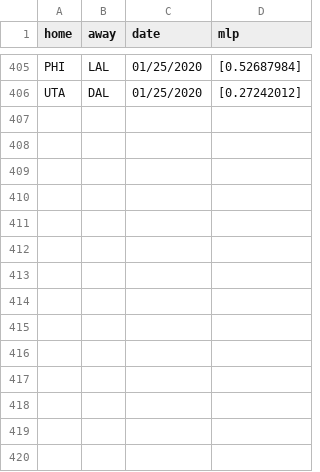
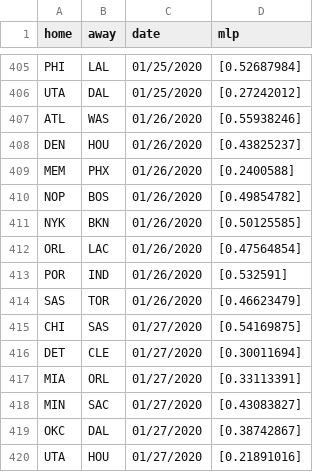
Before and after one commit to manumir/ml_nba, a CSV file: logs/mlp_log.csv, drawn as a sheet; only a part is shown, gaps mark what is left out.

```diff
--- a/logs/mlp_log.csv
+++ b/logs/mlp_log.csv
@@ -406 +406,15 @@ PHI,LAL,01/25/2020,[0.52687984]
 UTA,DAL,01/25/2020,[0.27242012]
+ATL,WAS,01/26/2020,[0.55938246]
+DEN,HOU,01/26/2020,[0.43825237]
+MEM,PHX,01/26/2020,[0.2400588]
+NOP,BOS,01/26/2020,[0.49854782]
+NYK,BKN,01/26/2020,[0.50125585]
+ORL,LAC,01/26/2020,[0.47564854]
+POR,IND,01/26/2020,[0.532591]
+SAS,TOR,01/26/2020,[0.46623479]
+CHI,SAS,01/27/2020,[0.54169875]
+DET,CLE,01/27/2020,[0.30011694]
+MIA,ORL,01/27/2020,[0.33113391]
+MIN,SAC,01/27/2020,[0.43083827]
+OKC,DAL,01/27/2020,[0.38742867]
+UTA,HOU,01/27/2020,[0.21891016]
```
Also changed, not shown: data/raw_2019-20.csv, logs/linear_log.csv, 9 other files.
